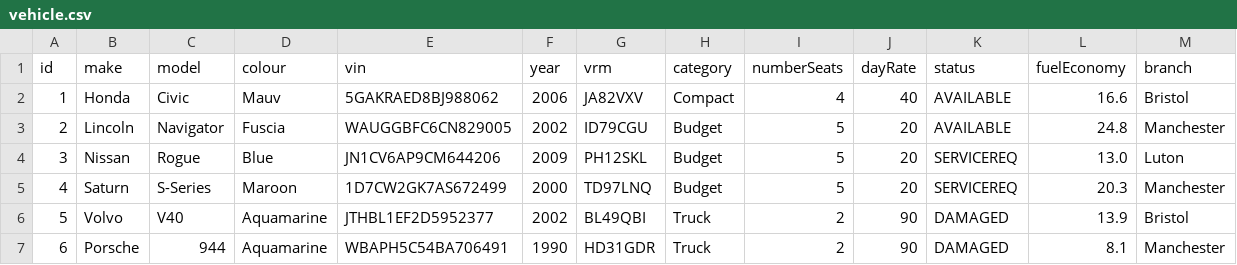
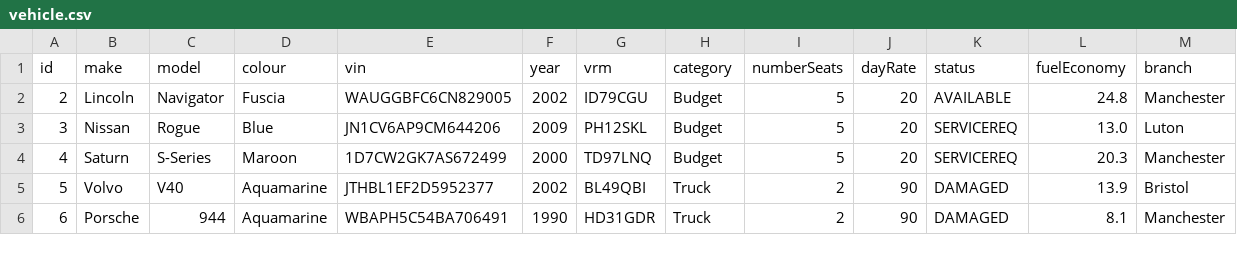
Before and after one commit to moore-mac/vehicle-rental-manager, a CSV file: backend/data/vehicle.csv, drawn as a sheet; only a part is shown.

```diff
--- a/backend/data/vehicle.csv
+++ b/backend/data/vehicle.csv
@@ -1,3 +1,2 @@
 id,make,model,colour,vin,year,vrm,category,numberSeats,dayRate,status,fuelEconomy,branch
-1,Honda,Civic,Mauv,5GAKRAED8BJ988062,2006,JA82VXV,Compact,4,40,AVAILABLE,16.6,Bristol
 2,Lincoln,Navigator,Fuscia,WAUGGBFC6CN829005,2002,ID79CGU,Budget,5,20,AVAILABLE,24.8,Manchester
```
Also changed, not shown: 10 other files.
